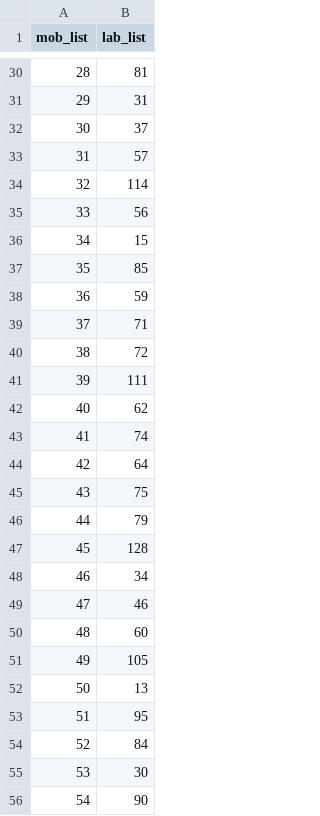
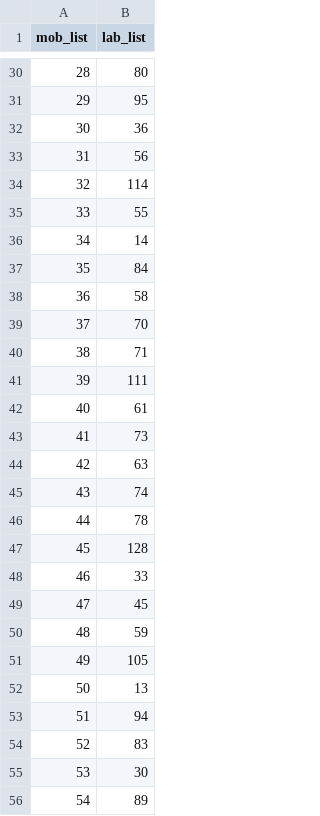
Before and after one commit to varlson/Mulrilayer-Network, a CSV file: output/temp_data/correspendecy_fluvial.csv, drawn as a sheet; only a part is shown, gaps mark what is left out; the diff covers the shown part only.

```diff
--- a/output/temp_data/correspendecy_fluvial.csv
+++ b/output/temp_data/correspendecy_fluvial.csv
@@ -30,27 +30,27 @@ mob_list,lab_list
-28,81
-29,31
-30,37
-31,57
+28,80
+29,95
+30,36
+31,56
 32,114
-33,56
-34,15
-35,85
-36,59
-37,71
-38,72
+33,55
+34,14
+35,84
+36,58
+37,70
+38,71
 39,111
-40,62
-41,74
-42,64
-43,75
-44,79
+40,61
+41,73
+42,63
+43,74
+44,78
 45,128
-46,34
-47,46
-48,60
+46,33
+47,45
+48,59
 49,105
 50,13
-51,95
-52,84
+51,94
+52,83
 53,30
-54,90
+54,89
```
Also changed, not shown: 58 edited cells elsewhere in this file, output/temp_data/correspendecy_fluvial_by_death.csv, output/temp_data/sorted_strength_fluvial.csv, 6 other files.
